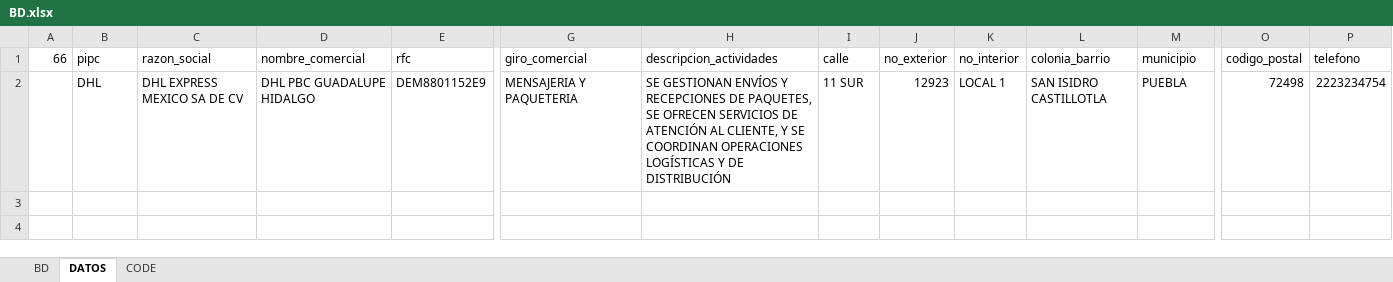
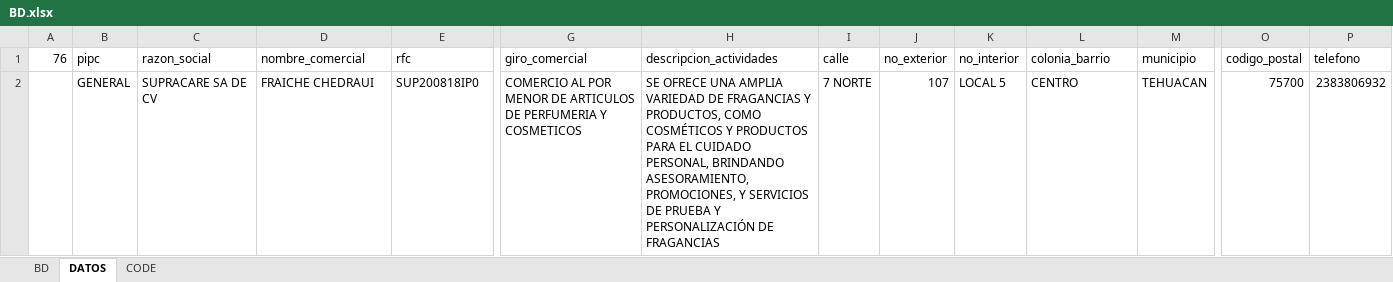
Before and after one commit to luis6a/pipc, an Excel workbook: Inputs/BD.xlsx, sheet DATOS, drawn as a sheet; only a part is shown, gaps mark what is left out; values as stored, in another font and other column widths than the file's, no borders; the diff covers the shown part only; the diff names each change by its address in the sheet, - before the commit and + after, or states it on an @@ line.

```diff
--- a/Inputs/BD.xlsx (sheet DATOS)
+++ b/Inputs/BD.xlsx (sheet DATOS)
-A1: 66
+A1: 76
-B2 (pipc): DHL
+B2 (pipc): GENERAL
-C2 (razon_social): DHL EXPRESS MEXICO SA DE CV
+C2 (razon_social): SUPRACARE SA DE CV
-D2 (nombre_comercial): DHL PBC GUADALUPE HIDALGO
+D2 (nombre_comercial): FRAICHE CHEDRAUI
-E2 (rfc): DEM8801152E9
+E2 (rfc): SUP200818IP0
-G2 (giro_comercial): MENSAJERIA Y PAQUETERIA
+G2 (giro_comercial): COMERCIO AL POR MENOR DE ARTICULOS DE PERFUMERIA Y COSMETICOS
-H2 (descripcion_actividades): SE GESTIONAN ENVÍOS Y RECEPCIONES DE PAQUETES, SE OFRECEN SERVICIOS DE ATENCIÓN AL CLIENTE, Y SE COORDINAN OPERACIONES LOGÍSTICAS Y DE DISTRIBUCIÓN
+H2 (descripcion_actividades): SE OFRECE UNA AMPLIA VARIEDAD DE FRAGANCIAS Y PRODUCTOS, COMO COSMÉTICOS Y PRODUCTOS PARA EL CUIDADO PERSONAL, BRINDANDO ASESORAMIENTO, PROMOCIONES, Y SERVICIOS DE PRUEBA Y PERSONALIZACIÓN DE FRAGANCIAS
-I2 (calle): 11 SUR
+I2 (calle): 7 NORTE
-J2 (no_exterior): 12923
+J2 (no_exterior): 107
-K2 (no_interior): LOCAL 1
+K2 (no_interior): LOCAL 5
-L2 (colonia_barrio): SAN ISIDRO CASTILLOTLA
+L2 (colonia_barrio): CENTRO
-M2 (municipio): PUEBLA
+M2 (municipio): TEHUACAN
-O2 (codigo_postal): 72498
+O2 (codigo_postal): 75700
-P2 (telefono): 2223234754
+P2 (telefono): 2383806932
```
Also changed, not shown: 45 edited cells elsewhere in this sheet, sheet BD.
